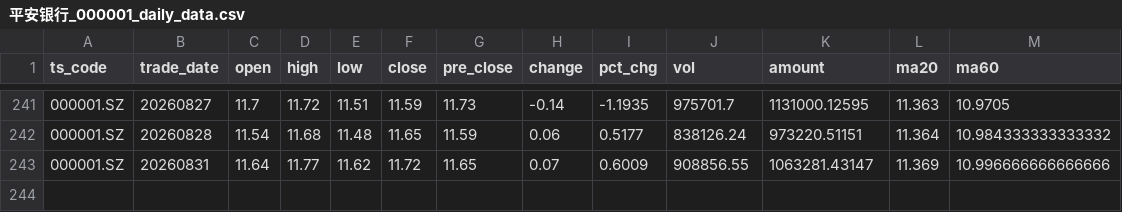
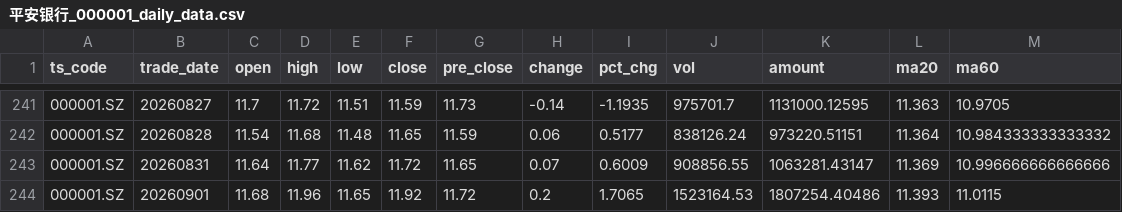
Before and after one commit to AasChief/AI-quant, a CSV file: 平安银行_000001_daily_data.csv, drawn as a sheet; only a part is shown, gaps mark what is left out.

```diff
--- a/平安银行_000001_daily_data.csv
+++ b/平安银行_000001_daily_data.csv
@@ -243 +243,2 @@
 000001.SZ,20260831,11.64,11.77,11.62,11.72,11.65,0.07,0.6009,908856.55,1063281.43147,11.369,10.996666666666666
+000001.SZ,20260901,11.68,11.96,11.65,11.92,11.72,0.2,1.7065,1523164.53,1807254.40486,11.393,11.0115
```
Also changed, not shown: tiandi_keji_600587_daily_data.csv, 中船特气_688146_daily_data.csv, 1 other file.
